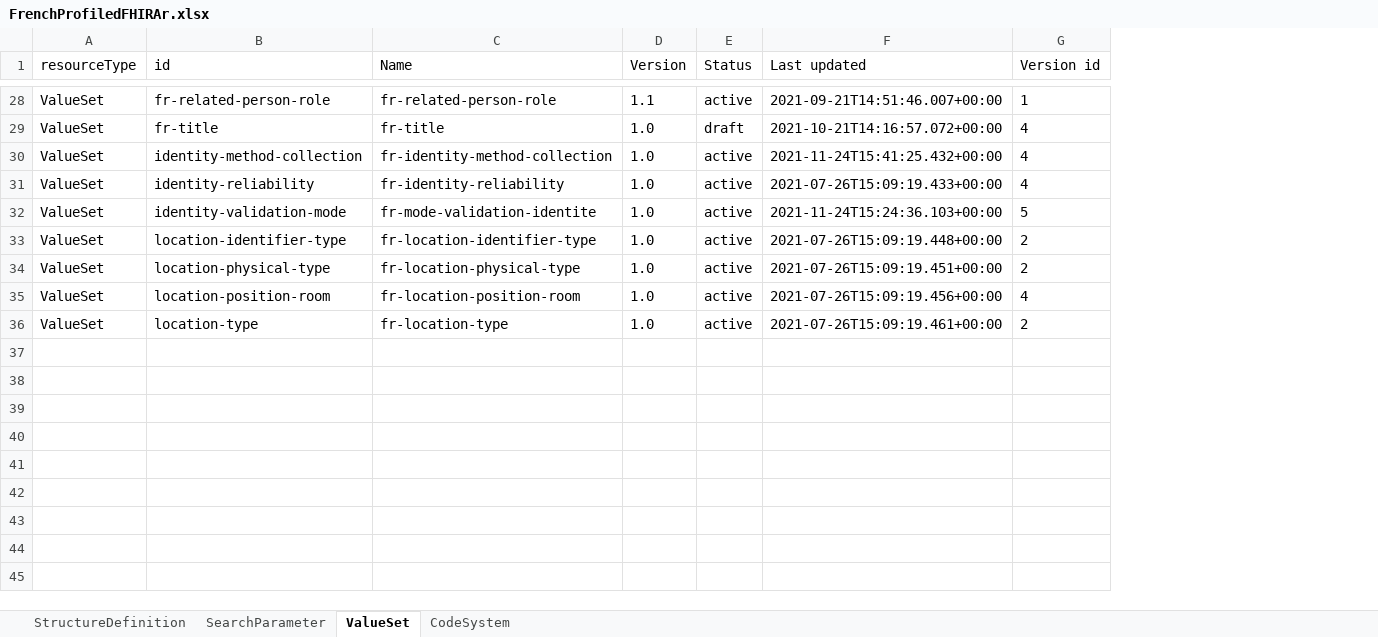
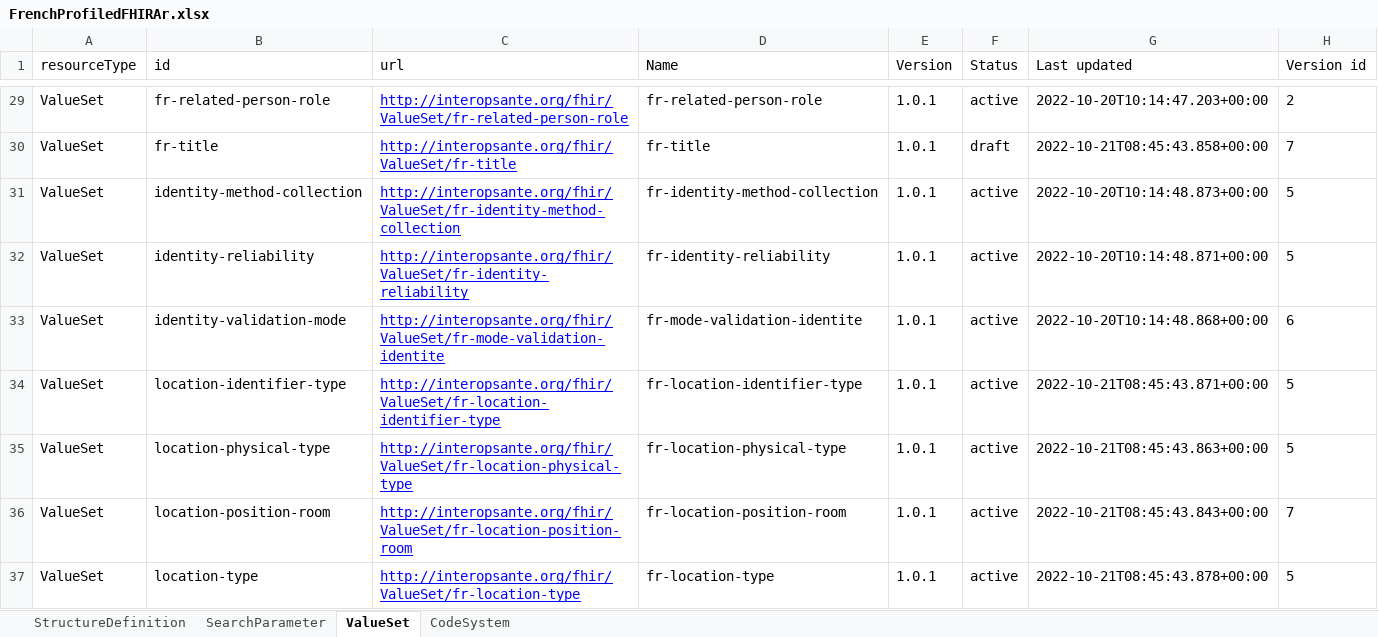
Before and after one commit to nriss/fhir-scripts, an Excel workbook: FrenchProfiledFHIRAr.xlsx, sheet ValueSet, drawn as a sheet; only a part is shown, gaps mark what is left out; values as stored, in another font and other column widths than the file's, no borders; addresses are those after the commit; the diff covers the shown part only; the diff names each change by its address in the sheet, - before the commit and + after, or states it on an @@ line.

```diff
--- a/FrenchProfiledFHIRAr.xlsx (sheet ValueSet)
+++ b/FrenchProfiledFHIRAr.xlsx (sheet ValueSet)
+column C (url), rows 29-37: http://interopsante.org/fhir/ValueSet/fr-related-person-role | http://interopsante.org/fhir/ValueSet/fr-title | http://interopsante.org/fhir/ValueSet/fr-identity-method-collection | http://interopsante.org/fhir/ValueSet/fr-identity-reliability | http://interopsante.org/fhir/ValueSet/fr-mode-validation-identite | http://interopsante.org/fhir/ValueSet/fr-location-identifier-type | http://interopsante.org/fhir/ValueSet/fr-location-physical-type | http://interopsante.org/fhir/ValueSet/fr-location-position-room | http://interopsante.org/fhir/ValueSet/fr-location-type
-E29 (Version): 1.1
+E29 (Version): 1.0.1
-G29 (Last updated): 2021-09-21T14:51:46.007+00:00
+G29 (Last updated): 2022-10-20T10:14:47.203+00:00
-H29 (Version id): 1
+H29 (Version id): 2
-E30:E37 (Version): 1.0
+E30:E37 (Version): 1.0.1
-G30 (Last updated): 2021-10-21T14:16:57.072+00:00
+G30 (Last updated): 2022-10-21T08:45:43.858+00:00
-H30 (Version id): 4
+H30 (Version id): 7
-G31 (Last updated): 2021-11-24T15:41:25.432+00:00
+G31 (Last updated): 2022-10-20T10:14:48.873+00:00
-H31:H32 (Version id): 4
+H31:H32 (Version id): 5
-G32 (Last updated): 2021-07-26T15:09:19.433+00:00
+G32 (Last updated): 2022-10-20T10:14:48.871+00:00
-G33 (Last updated): 2021-11-24T15:24:36.103+00:00
+G33 (Last updated): 2022-10-20T10:14:48.868+00:00
-H33 (Version id): 5
+H33 (Version id): 6
-G34 (Last updated): 2021-07-26T15:09:19.448+00:00
+G34 (Last updated): 2022-10-21T08:45:43.871+00:00
-H34:H35 (Version id): 2
+H34:H35 (Version id): 5
-G35 (Last updated): 2021-07-26T15:09:19.451+00:00
+G35 (Last updated): 2022-10-21T08:45:43.863+00:00
-G36 (Last updated): 2021-07-26T15:09:19.456+00:00
+G36 (Last updated): 2022-10-21T08:45:43.843+00:00
-H36 (Version id): 4
+H36 (Version id): 7
-G37 (Last updated): 2021-07-26T15:09:19.461+00:00
+G37 (Last updated): 2022-10-21T08:45:43.878+00:00
-H37 (Version id): 2
+H37 (Version id): 5
```
Also changed, not shown: 1 added row and 78 edited cells elsewhere in this sheet, sheet StructureDefinition, sheet CodeSystem, 1 other file.
